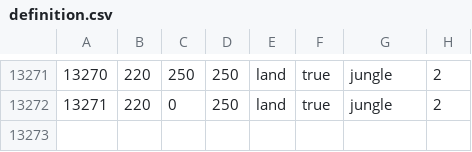
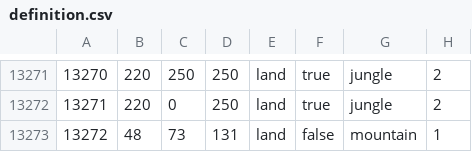
Before and after one commit to SilentEnforcer/tgwr-mod, a CSV file: map/definition.csv, drawn as a sheet; only a part is shown, gaps mark what is left out.

```diff
--- a/map/definition.csv
+++ b/map/definition.csv
@@ -13272 +13272,2 @@
 13271;220;0;250;land;true;jungle;2
+13272;48;73;131;land;false;mountain;1
```
Also changed, not shown: map/adjacencies.csv, 21 other files.
